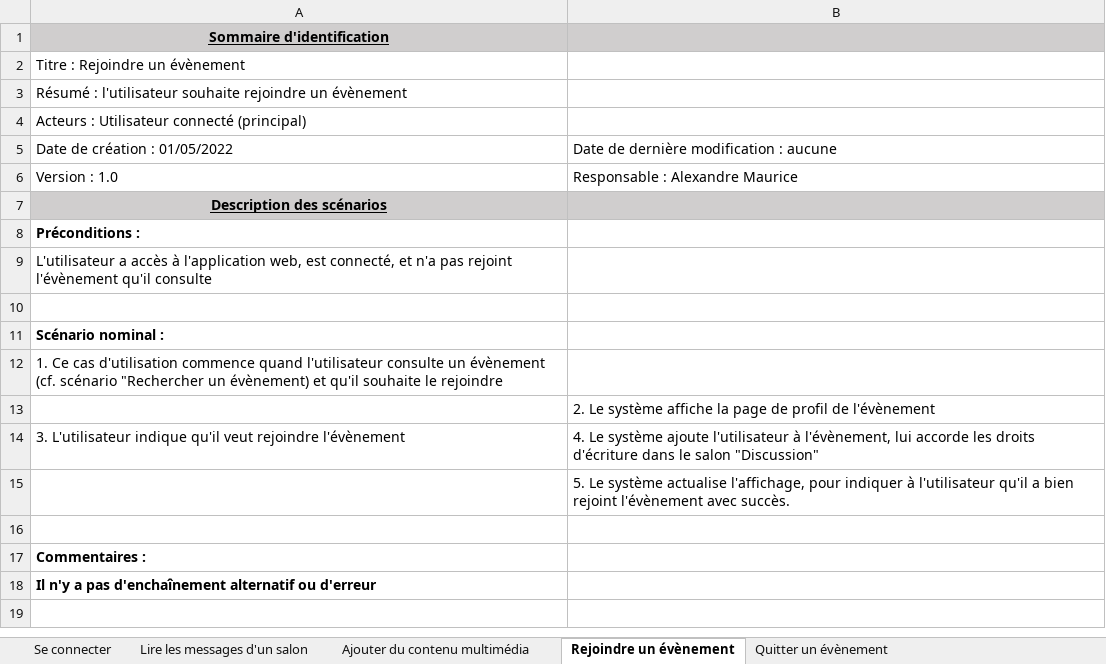
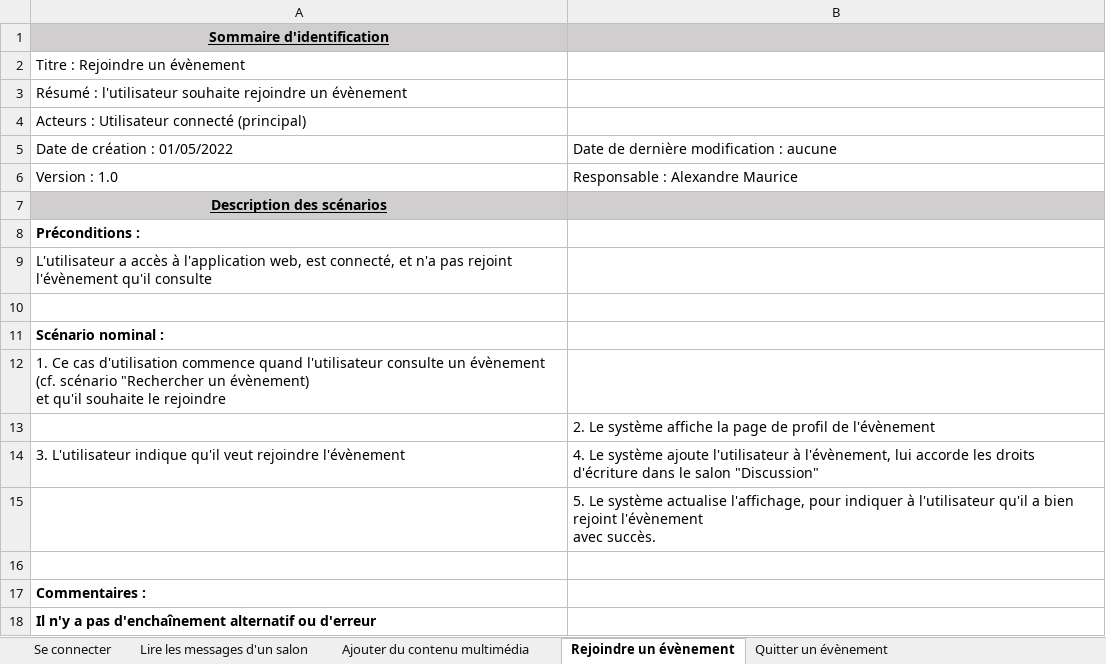
Before and after one commit to Hizaak/S2-05-Gestion_d_un_projet, an Excel workbook: Scénarios/Scénarios.xlsx, sheet Rejoindre un évènement, drawn as a sheet; values as stored, in another font and other column widths than the file's, no borders; the diff names each change by its address in the sheet, - before the commit and + after, or states it on an @@ line.

```diff
--- a/Scénarios/Scénarios.xlsx (sheet Rejoindre un évènement)
+++ b/Scénarios/Scénarios.xlsx (sheet Rejoindre un évènement)
-A12: …le rejoindre
+A12: …le rejoindre
-B15: …avec succès.
+B15: …avec succès.
```
Also changed, not shown: sheet Lire les messages d'un salon, sheet Envoyer un message sur un salon, sheet Se connecter, other sheet tabs, 1 other file.
